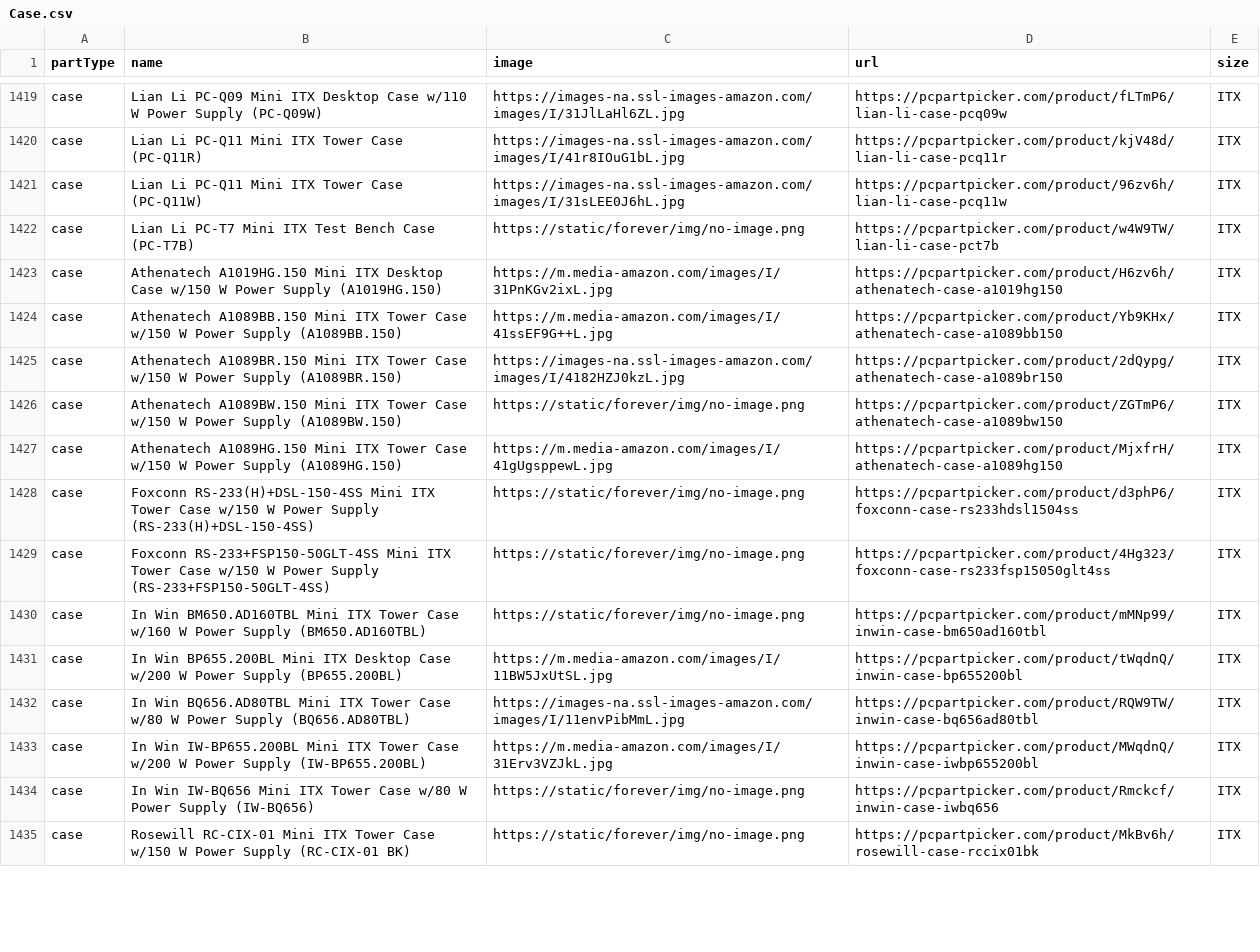
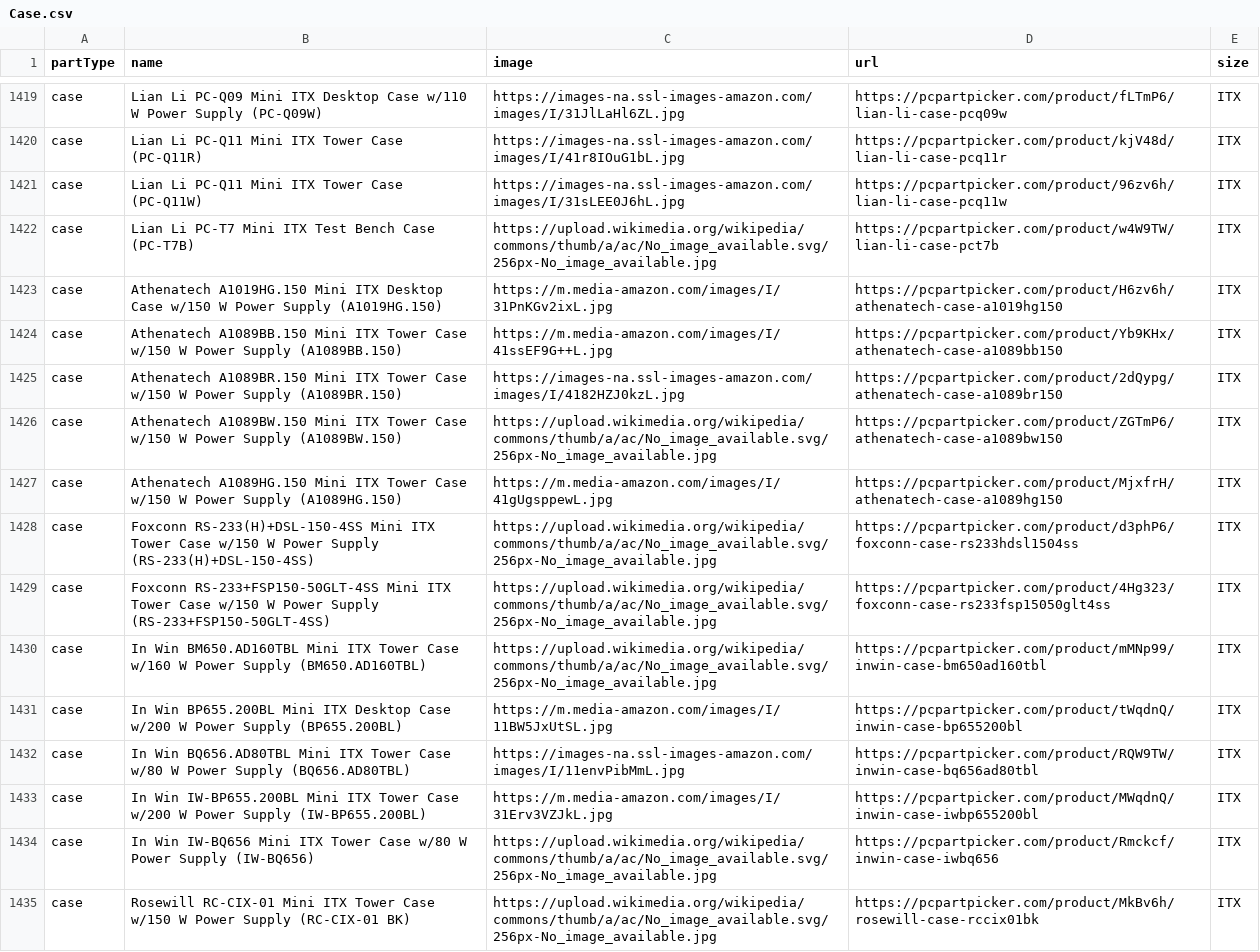
Before and after one commit to rohitmitt/PCBuilder, a CSV file: cmake-build-debug/data/Case.csv, drawn as a sheet; only a part is shown, gaps mark what is left out; the diff covers the shown part only.

```diff
--- a/cmake-build-debug/data/Case.csv
+++ b/cmake-build-debug/data/Case.csv
@@ -1421,3 +1421,3 @@ case,Lian Li PC-Q11 Mini ITX Tower Case (PC-Q11R),https://images-na.ssl-images-a
 case,Lian Li PC-Q11 Mini ITX Tower Case (PC-Q11W),https://images-na.ssl-images-amazon.com/images/I/31sLEE0J6hL.jpg,https://pcpartpicker.com/product/96zv6h/lian-li-case-pcq11w,ITX
-case,Lian Li PC-T7 Mini ITX Test Bench Case (PC-T7B),https://static/forever/img/no-image.png,https://pcpartpicker.com/product/w4W9TW/lian-li-case-pct7b,ITX
+case,Lian Li PC-T7 Mini ITX Test Bench Case (PC-T7B),https://upload.wikimedia.org/wikipedia/commons/thumb/a/ac/No_image_available.svg/256px-No_image_available.jpg,https://pcpartpicker.com/product/w4W9TW/lian-li-case-pct7b,ITX
 case,Athenatech A1019HG.150 Mini ITX Desktop Case w/150 W Power Supply (A1019HG.150),https://m.media-amazon.com/images/I/31PnKGv2ixL.jpg,https://pcpartpicker.com/product/H6zv6h/athenatech-case-a1019hg150,ITX
@@ -1425,7 +1425,7 @@ case,Athenatech A1089BB.150 Mini ITX Tower Case w/150 W Power Supply (A1089BB.15
 case,Athenatech A1089BR.150 Mini ITX Tower Case w/150 W Power Supply (A1089BR.150),https://images-na.ssl-images-amazon.com/images/I/4182HZJ0kzL.jpg,https://pcpartpicker.com/product/2dQypg/athenatech-case-a1089br150,ITX
-case,Athenatech A1089BW.150 Mini ITX Tower Case w/150 W Power Supply (A1089BW.150),https://static/forever/img/no-image.png,https://pcpartpicker.com/product/ZGTmP6/athenatech-case-a1089bw150,ITX
+case,Athenatech A1089BW.150 Mini ITX Tower Case w/150 W Power Supply (A1089BW.150),https://upload.wikimedia.org/wikipedia/commons/thumb/a/ac/No_image_available.svg/256px-No_image_available.jpg,https://pcpartpicker.com/product/ZGTmP6/athenatech-case-a1089bw150,ITX
 case,Athenatech A1089HG.150 Mini ITX Tower Case w/150 W Power Supply (A1089HG.150),https://m.media-amazon.com/images/I/41gUgsppewL.jpg,https://pcpartpicker.com/product/MjxfrH/athenatech-case-a1089hg150,ITX
-case,Foxconn RS-233(H)+DSL-150-4SS Mini ITX Tower Case w/150 W Power Supply (RS-233(H)+DSL-150-4SS),https://static/forever/img/no-image.png,https://pcpartpicker.com/product/d3phP6/foxconn-case-rs233hdsl1504ss,ITX
-case,Foxconn RS-233+FSP150-50GLT-4SS Mini ITX Tower Case w/150 W Power Supply (RS-233+FSP150-50GLT-4SS),https://static/forever/img/no-image.png,https://pcpartpicker.com/product/4Hg323/foxconn-case-rs233fsp15050glt4ss,ITX
-case,In Win BM650.AD160TBL Mini ITX Tower Case w/160 W Power Supply (BM650.AD160TBL),https://static/forever/img/no-image.png,https://pcpartpicker.com/product/mMNp99/inwin-case-bm650ad160tbl,ITX
+case,Foxconn RS-233(H)+DSL-150-4SS Mini ITX Tower Case w/150 W Power Supply (RS-233(H)+DSL-150-4SS),https://upload.wikimedia.org/wikipedia/commons/thumb/a/ac/No_image_available.svg/256px-No_image_available.jpg,https://pcpartpicker.com/product/d3phP6/foxconn-case-rs233hdsl1504ss,ITX
+case,Foxconn RS-233+FSP150-50GLT-4SS Mini ITX Tower Case w/150 W Power Supply (RS-233+FSP150-50GLT-4SS),https://upload.wikimedia.org/wikipedia/commons/thumb/a/ac/No_image_available.svg/256px-No_image_available.jpg,https://pcpartpicker.com/product/4Hg323/foxconn-case-rs233fsp15050glt4ss,ITX
+case,In Win BM650.AD160TBL Mini ITX Tower Case w/160 W Power Supply (BM650.AD160TBL),https://upload.wikimedia.org/wikipedia/commons/thumb/a/ac/No_image_available.svg/256px-No_image_available.jpg,https://pcpartpicker.com/product/mMNp99/inwin-case-bm650ad160tbl,ITX
 case,In Win BP655.200BL Mini ITX Desktop Case w/200 W Power Supply (BP655.200BL),https://m.media-amazon.com/images/I/11BW5JxUtSL.jpg,https://pcpartpicker.com/product/tWqdnQ/inwin-case-bp655200bl,ITX
@@ -1433,3 +1433,3 @@ case,In Win BQ656.AD80TBL Mini ITX Tower Case w/80 W Power Supply (BQ656.AD80TBL
 case,In Win IW-BP655.200BL Mini ITX Tower Case w/200 W Power Supply (IW-BP655.200BL),https://m.media-amazon.com/images/I/31Erv3VZJkL.jpg,https://pcpartpicker.com/product/MWqdnQ/inwin-case-iwbp655200bl,ITX
-case,In Win IW-BQ656 Mini ITX Tower Case w/80 W Power Supply (IW-BQ656),https://static/forever/img/no-image.png,https://pcpartpicker.com/product/Rmckcf/inwin-case-iwbq656,ITX
-case,Rosewill RC-CIX-01 Mini ITX Tower Case w/150 W Power Supply (RC-CIX-01 BK),https://static/forever/img/no-image.png,https://pcpartpicker.com/product/MkBv6h/rosewill-case-rccix01bk,ITX
+case,In Win IW-BQ656 Mini ITX Tower Case w/80 W Power Supply (IW-BQ656),https://upload.wikimedia.org/wikipedia/commons/thumb/a/ac/No_image_available.svg/256px-No_image_available.jpg,https://pcpartpicker.com/product/Rmckcf/inwin-case-iwbq656,ITX
+case,Rosewill RC-CIX-01 Mini ITX Tower Case w/150 W Power Supply (RC-CIX-01 BK),https://upload.wikimedia.org/wikipedia/commons/thumb/a/ac/No_image_available.svg/256px-No_image_available.jpg,https://pcpartpicker.com/product/MkBv6h/rosewill-case-rccix01bk,ITX
```
Also changed, not shown: 75 edited cells elsewhere in this file, cmake-build-debug/data/CPU.csv, cmake-build-debug/data/Cooler.csv, 47 other files.
